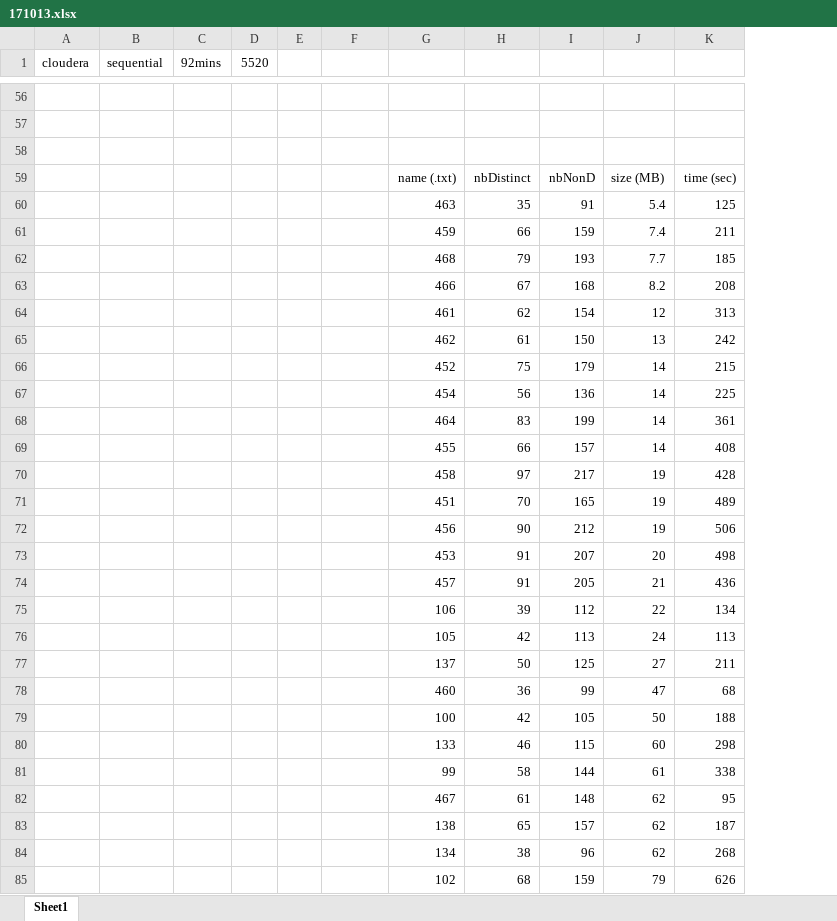
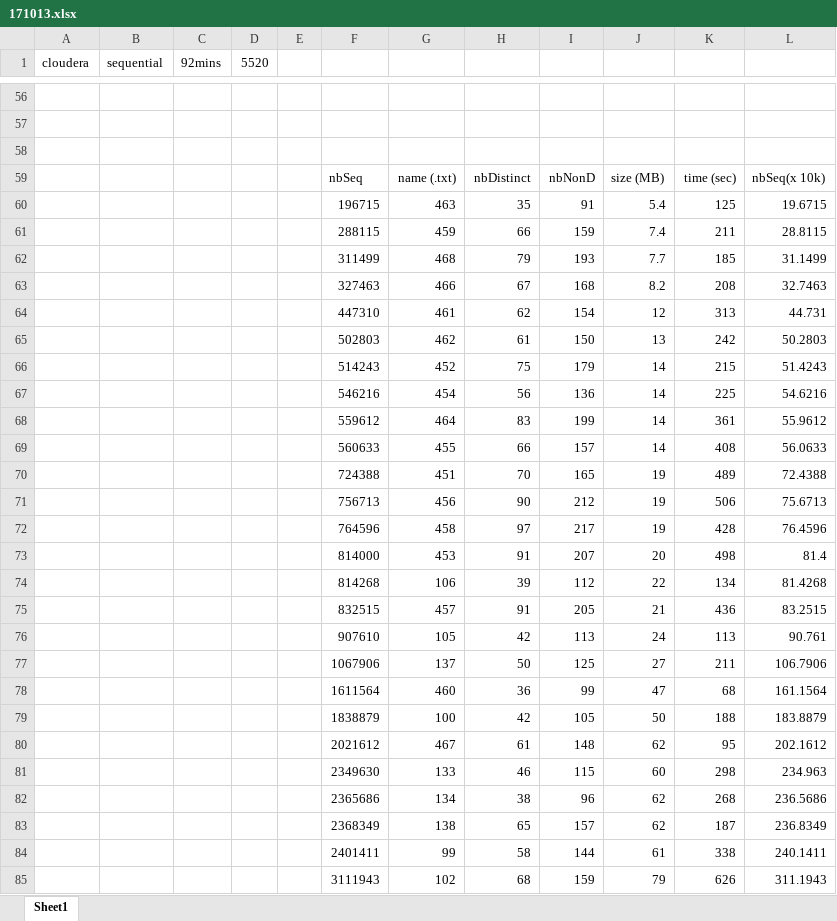
Before and after one commit to bioinfoUQAM/mirLibSpark, an Excel workbook: misc/171013.xlsx, sheet Sheet1, drawn as a sheet; only a part is shown, gaps mark what is left out; values as stored, in another font and other column widths than the file's, no borders; charts and pictures not drawn; removed rows and columns are numbered as before the commit, all else as after; the diff covers the shown part only; the diff names each change by its address in the sheet, - before the commit and + after, or states it on an @@ line.

Commit message:
results

```diff
--- a/misc/171013.xlsx (sheet Sheet1)
+++ b/misc/171013.xlsx (sheet Sheet1)
+column L, rows 59-71: nbSeq(x 10k) | 19.6715 | 28.8115 | 31.1499 | 32.7463 | 44.731 | 50.2803 | 51.4243 | 54.6216 | 55.9612 | 56.0633 | 72.4388 | 75.6713; rows 73-74: 81.4 | 81.4268; rows 76-80: 90.761 | 106.7906 | 161.1564 | 183.8879 | 202.1612; row 82: 236.5686; row 85: 311.1943
-F59: (empty)
+F59: nbSeq
-F60: (empty)
+F60: 196715
-F61: (empty)
+F61: 288115
-F62: (empty)
+F62: 311499
-F63: (empty)
+F63: 327463
-F64: (empty)
+F64: 447310
-F65: (empty)
+F65: 502803
-F66: (empty)
+F66: 514243
-F67: (empty)
+F67: 546216
-F68: (empty)
+F68: 559612
-F69: (empty)
+F69: 560633
-row 70:  |  |  |  |  |  | 458 | 97 | 217 | 19 | 428
-F70: (empty)
+F70: 724388
-F71: (empty)
+F71: 756713
+row 72:  |  |  |  |  | 764596 | 458 | 97 | 217 | 19 | 428 | 76.4596
-F73: (empty)
+F73: 814000
-row 74:  |  |  |  |  |  | 457 | 91 | 205 | 21 | 436
-F74: (empty)
+F74: 814268
+row 75:  |  |  |  |  | 832515 | 457 | 91 | 205 | 21 | 436 | 83.2515
-F76: (empty)
+F76: 907610
-F77: (empty)
+F77: 1067906
-F78: (empty)
+F78: 1611564
-F79: (empty)
+F79: 1838879
-row 80:  |  |  |  |  |  | 133 | 46 | 115 | 60 | 298
-row 81:  |  |  |  |  |  | 99 | 58 | 144 | 61 | 338
-F80: (empty)
+F80: 2021612
-row 83:  |  |  |  |  |  | 138 | 65 | 157 | 62 | 187
+row 81:  |  |  |  |  | 2349630 | 133 | 46 | 115 | 60 | 298 | 234.963
-F82: (empty)
+F82: 2365686
+row 83:  |  |  |  |  | 2368349 | 138 | 65 | 157 | 62 | 187 | 236.8349
+row 84:  |  |  |  |  | 2401411 | 99 | 58 | 144 | 61 | 338 | 240.1411
-F85: (empty)
+F85: 3111943
```
Also changed, not shown: 1 edited cell elsewhere in this sheet, charts or pictures.
